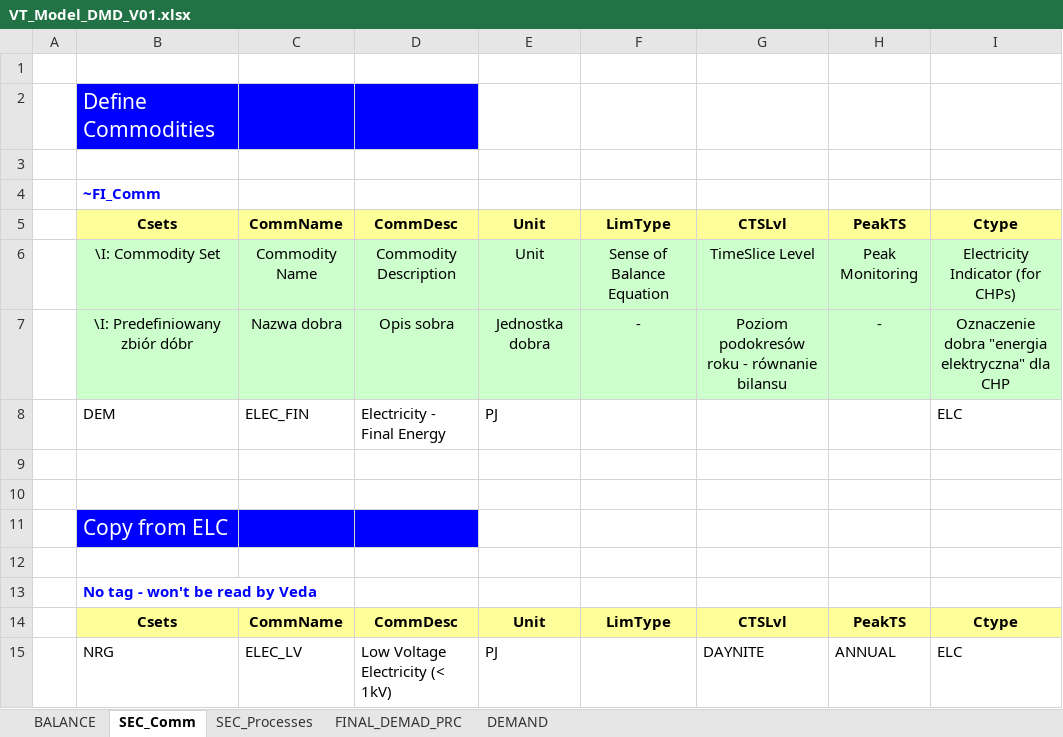
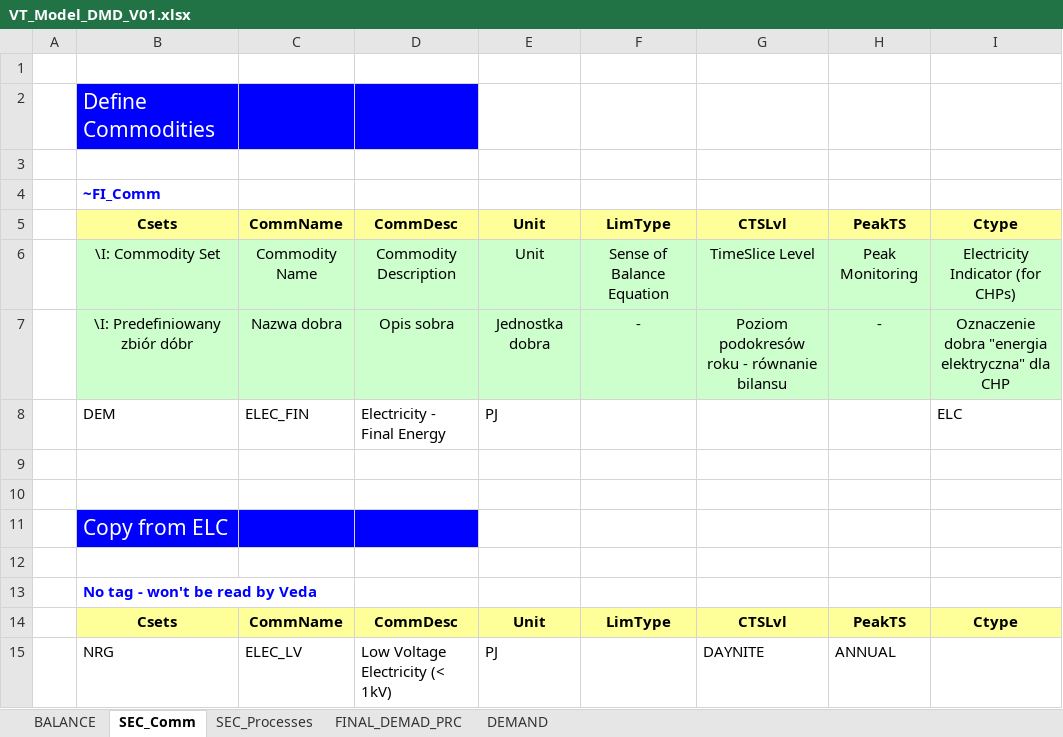
Before and after one commit to makracz/Vedaonline, an Excel workbook: VT_Model_DMD_V01.xlsx, sheet SEC_Comm, drawn as a sheet; values as stored, in another font and other column widths than the file's, no borders; the diff names each change by its address in the sheet, - before the commit and + after, or states it on an @@ line.

```diff
--- a/VT_Model_DMD_V01.xlsx (sheet SEC_Comm)
+++ b/VT_Model_DMD_V01.xlsx (sheet SEC_Comm)
-I15: ELC
+I15: (empty)
```
Also changed, not shown: VT_Model_ELC_V01.xlsx, VT_Model_SUP_V01.xlsx, 9 other files.
